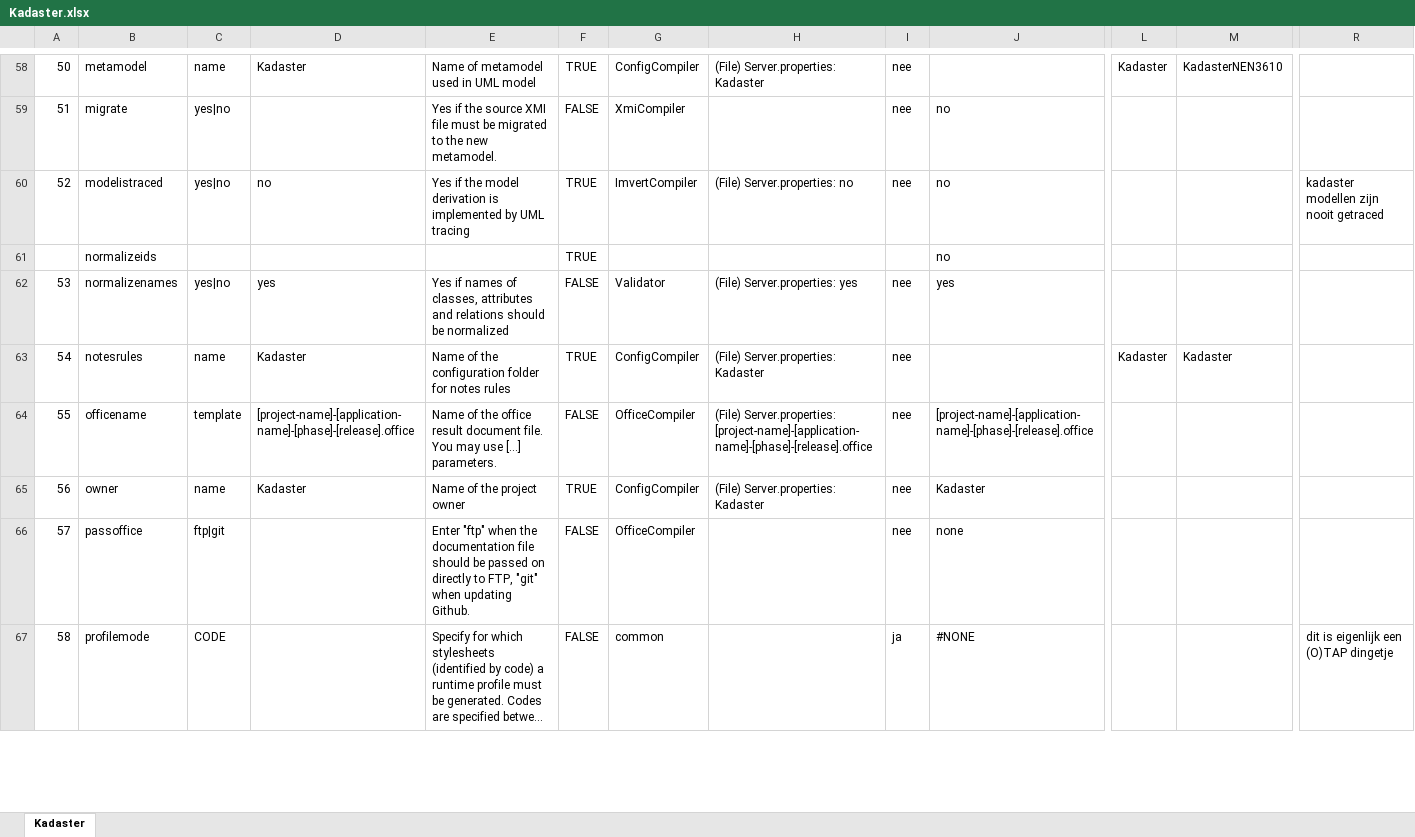
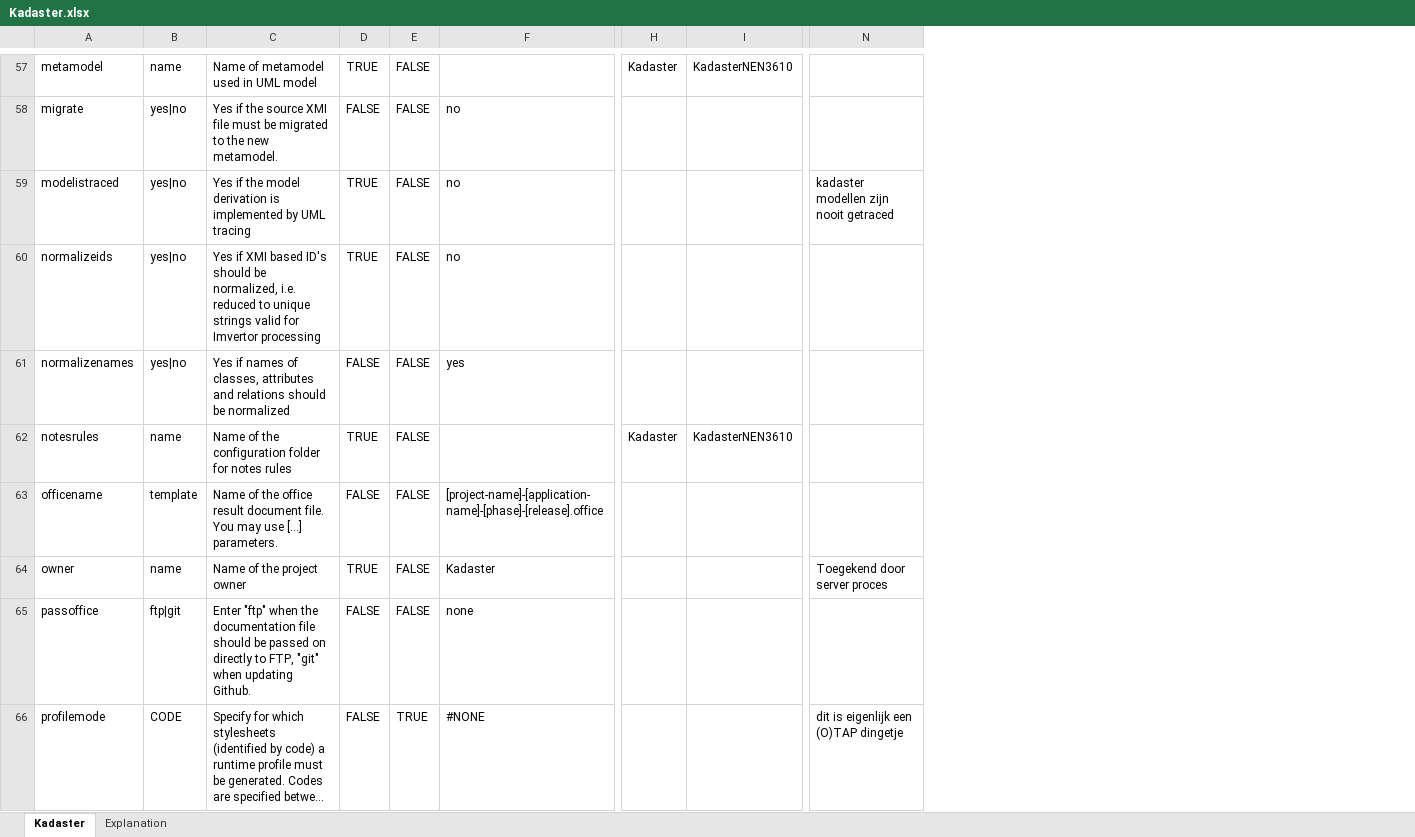
Before and after one commit to Imvertor/Imvertor-Maven, an Excel workbook: src/main/resources/input/Kadaster/props/Kadaster.xlsx, sheet Kadaster, drawn as a sheet; only a part is shown, gaps mark what is left out; long unchanged cells end in …; values as stored, in another font and other column widths than the file's, no cell formats; removed rows and columns are numbered as before the commit, all else as after; the diff covers the shown part only; the diff names each change by its address in the sheet, - before the commit and + after, or states it on an @@ line.

Commit message:
Mergeparms; Bugfixes processingMode; validate derivation

```diff
--- a/src/main/resources/input/Kadaster/props/Kadaster.xlsx (sheet Kadaster)
+++ b/src/main/resources/input/Kadaster/props/Kadaster.xlsx (sheet Kadaster)
+sheet tab: Explanation
-column A, rows 58-67: 50 | 51 | 52 |  | 53 | 54 | 55 | 56 | 57 | 58
-column D, rows 58-65: Kadaster |  | no |  | yes | Kadaster | [project-name]-[application-name]-[phase]-[release].office | Kadaster
-column G, rows 58-67: ConfigCompiler | XmiCompiler | ImvertCompiler |  | Validator | ConfigCompiler | OfficeCompiler | ConfigCompiler | OfficeCompiler | common
-column H, rows 58-65: (File) Server.properties: Kadaster |  | (File) Server.properties: no |  | (File) Server.properties: yes | (File) Server.properties: Kadaster | (File) Server.properties: [project-name]-[application-name]-[phase]-[release].office | (File) Server.properties: Kadaster
-column I, rows 58-67: nee | nee | nee |  | nee | nee | nee | nee | nee | ja
+column E, rows 57-66: FALSE | FALSE | FALSE | FALSE | FALSE | FALSE | FALSE | FALSE | FALSE | TRUE
-B60: (empty)
+B60: yes|no
-C60: (empty)
+C60: Yes if XMI based ID's should be normalized, i.e. reduced to unique strings valid for Imvertor processing
-I62: Kadaster
+I62: KadasterNEN3610
-N64: (empty)
+N64: Toegekend door server proces
```
Also changed, not shown: 3 removed rows, 10 edited cells and merged cells elsewhere in this sheet, cell formats, 12 other files.
